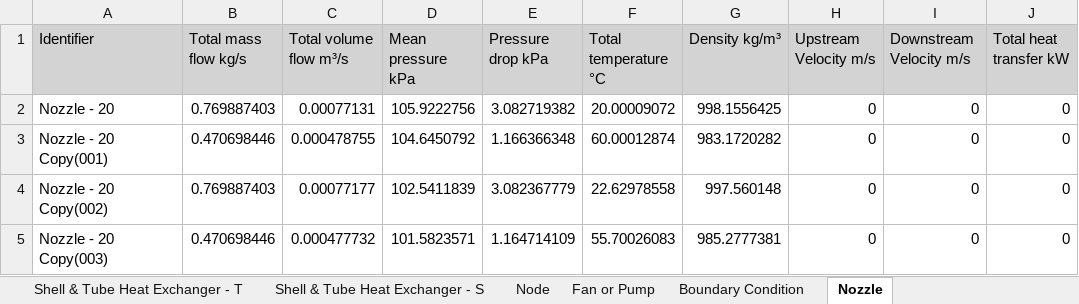
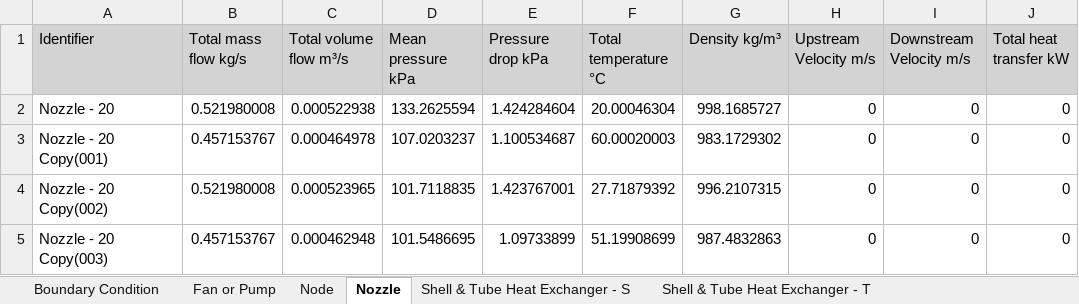
Before and after one commit to hf360F/GA3, an Excel workbook: ga3_project/Tasks/IPS.XcelReporting/Results Overview/Results Overview.xlsx, sheet Nozzle, drawn as a sheet; only a part is shown; values as stored, in another font and other column widths than the file's, no borders; the diff names each change by its address in the sheet, - before the commit and + after, or states it on an @@ line.

```diff
--- a/ga3_project/Tasks/IPS.XcelReporting/Results Overview/Results Overview.xlsx (sheet Nozzle)
+++ b/ga3_project/Tasks/IPS.XcelReporting/Results Overview/Results Overview.xlsx (sheet Nozzle)
@@ sheet tab order changed: Boundary Condition | Fan or Pump | Node | Nozzle | Shell & Tube Heat Exchanger - S | Shell & Tube Heat Exchanger - T @@
-B2 (Total mass flow kg/s): 0.769887403
+B2 (Total mass flow kg/s): 0.521980008
-C2 (Total volume flow m³/s): 0.00077131
+C2 (Total volume flow m³/s): 0.000522938
-D2 (Mean pressure kPa): 105.9222756
+D2 (Mean pressure kPa): 133.2625594
-E2 (Pressure drop kPa): 3.082719382
+E2 (Pressure drop kPa): 1.424284604
-F2 (Total temperature °C): 20.00009072
+F2 (Total temperature °C): 20.00046304
-G2 (Density kg/m³): 998.1556425
+G2 (Density kg/m³): 998.1685727
-B3 (Total mass flow kg/s): 0.470698446
+B3 (Total mass flow kg/s): 0.457153767
-C3 (Total volume flow m³/s): 0.000478755
+C3 (Total volume flow m³/s): 0.000464978
-D3 (Mean pressure kPa): 104.6450792
+D3 (Mean pressure kPa): 107.0203237
-E3 (Pressure drop kPa): 1.166366348
+E3 (Pressure drop kPa): 1.100534687
-F3 (Total temperature °C): 60.00012874
+F3 (Total temperature °C): 60.00020003
-G3 (Density kg/m³): 983.1720282
+G3 (Density kg/m³): 983.1729302
-B4 (Total mass flow kg/s): 0.769887403
+B4 (Total mass flow kg/s): 0.521980008
-C4 (Total volume flow m³/s): 0.00077177
+C4 (Total volume flow m³/s): 0.000523965
-D4 (Mean pressure kPa): 102.5411839
+D4 (Mean pressure kPa): 101.7118835
-E4 (Pressure drop kPa): 3.082367779
+E4 (Pressure drop kPa): 1.423767001
-F4 (Total temperature °C): 22.62978558
+F4 (Total temperature °C): 27.71879392
-G4 (Density kg/m³): 997.560148
+G4 (Density kg/m³): 996.2107315
-B5 (Total mass flow kg/s): 0.470698446
+B5 (Total mass flow kg/s): 0.457153767
-C5 (Total volume flow m³/s): 0.000477732
+C5 (Total volume flow m³/s): 0.000462948
-D5 (Mean pressure kPa): 101.5823571
+D5 (Mean pressure kPa): 101.5486695
-E5 (Pressure drop kPa): 1.164714109
+E5 (Pressure drop kPa): 1.09733899
-F5 (Total temperature °C): 55.70026083
+F5 (Total temperature °C): 51.19908699
-G5 (Density kg/m³): 985.2777381
+G5 (Density kg/m³): 987.4832863
```
Also changed, not shown: sheet Node, sheet Shell & Tube Heat Exchanger - T, sheet Fan or Pump, sheet Shell & Tube Heat Exchanger - S, sheet Boundary Condition, 8 other files.
